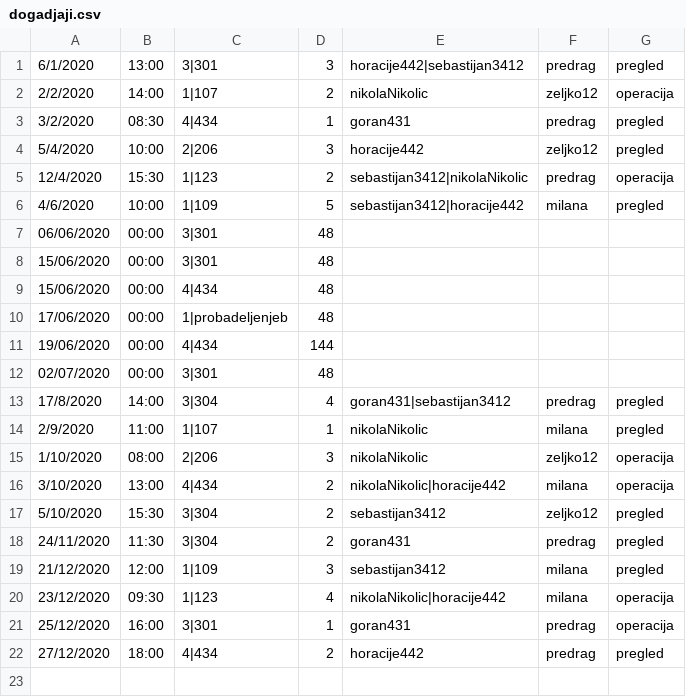
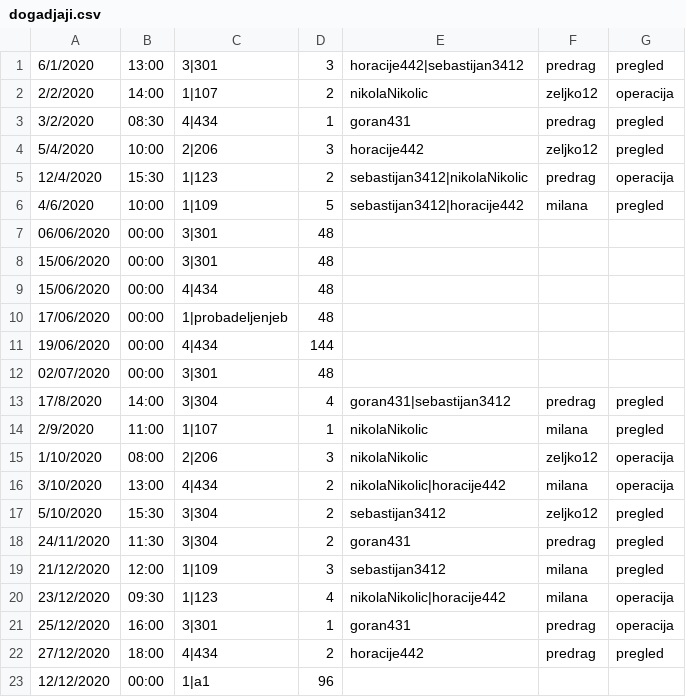
Before and after one commit to dragicevic19/usi-hospital, a CSV file: data/dogadjaji.csv, drawn as a sheet; the diff names each change by its address in the sheet, - before the commit and + after, or states it on an @@ line.

```diff
--- a/data/dogadjaji.csv
+++ b/data/dogadjaji.csv
+row 23: 12/12/2020 | 00:00 | 1|a1 | 96
```
Also changed, not shown: data/bolnicka_oprema.csv, data/prostorije.csv, 19 other files.
